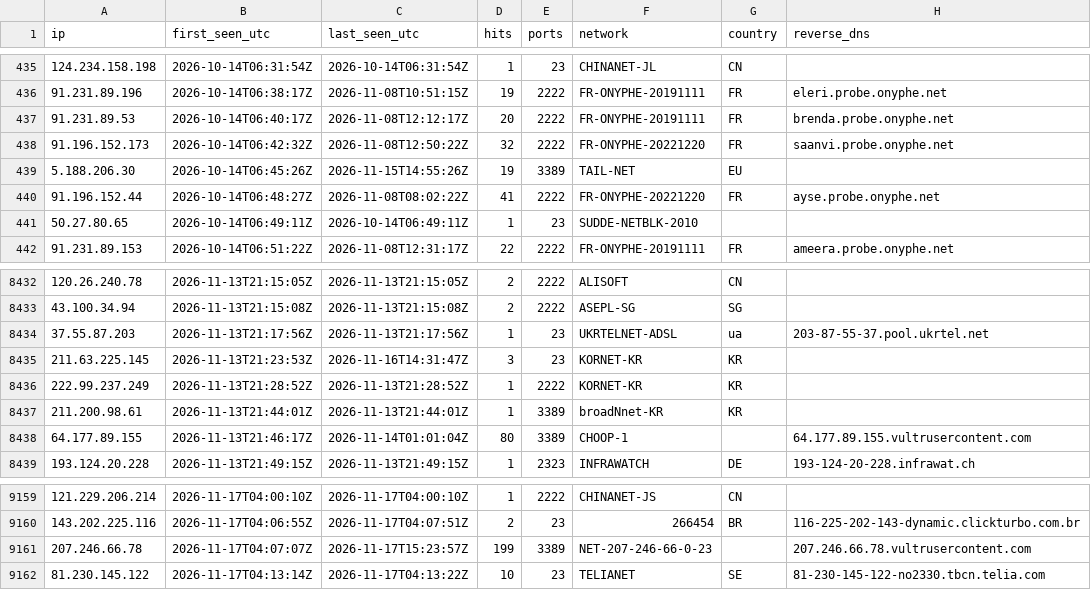
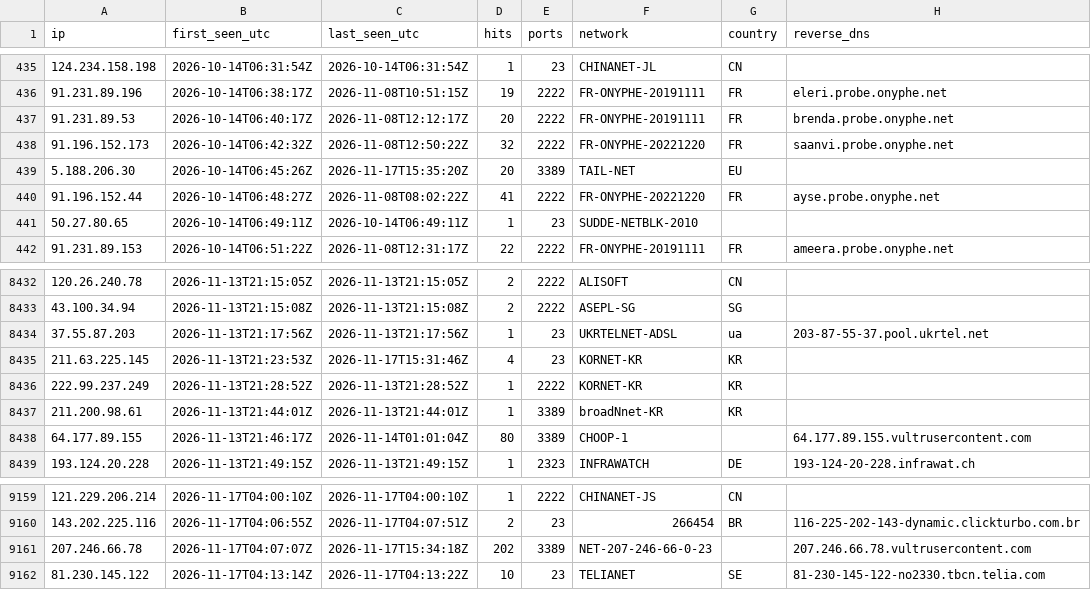
Before and after one commit to yourlocalaccountant/honeypot-db, a CSV file: ips.csv, drawn as a sheet; only a part is shown, gaps mark what is left out.

```diff
--- a/ips.csv
+++ b/ips.csv
@@ -438,3 +438,3 @@ ip,first_seen_utc,last_seen_utc,hits,ports,network,country,reverse_dns
 91.196.152.173,2026-10-14T06:42:32Z,2026-11-08T12:50:22Z,32,2222,FR-ONYPHE-20221220,FR,saanvi.probe.onyphe.net
-5.188.206.30,2026-10-14T06:45:26Z,2026-11-15T14:55:26Z,19,3389,TAIL-NET,EU,
+5.188.206.30,2026-10-14T06:45:26Z,2026-11-17T15:35:20Z,20,3389,TAIL-NET,EU,
 91.196.152.44,2026-10-14T06:48:27Z,2026-11-08T08:02:22Z,41,2222,FR-ONYPHE-20221220,FR,ayse.probe.onyphe.net
@@ -8434,3 +8434,3 @@ ip,first_seen_utc,last_seen_utc,hits,ports,network,country,reverse_dns
 37.55.87.203,2026-11-13T21:17:56Z,2026-11-13T21:17:56Z,1,23,UKRTELNET-ADSL,ua,203-87-55-37.pool.ukrtel.net
-211.63.225.145,2026-11-13T21:23:53Z,2026-11-16T14:31:47Z,3,23,KORNET-KR,KR,
+211.63.225.145,2026-11-13T21:23:53Z,2026-11-17T15:31:46Z,4,23,KORNET-KR,KR,
 222.99.237.249,2026-11-13T21:28:52Z,2026-11-13T21:28:52Z,1,2222,KORNET-KR,KR,
@@ -9160,3 +9160,3 @@ ip,first_seen_utc,last_seen_utc,hits,ports,network,country,reverse_dns
 143.202.225.116,2026-11-17T04:06:55Z,2026-11-17T04:07:51Z,2,23,266454,BR,116-225-202-143-dynamic.clickturbo.com.br
-207.246.66.78,2026-11-17T04:07:07Z,2026-11-17T15:23:57Z,199,3389,NET-207-246-66-0-23,,207.246.66.78.vultrusercontent.com
+207.246.66.78,2026-11-17T04:07:07Z,2026-11-17T15:34:18Z,202,3389,NET-207-246-66-0-23,,207.246.66.78.vultrusercontent.com
 81.230.145.122,2026-11-17T04:13:14Z,2026-11-17T04:13:22Z,10,23,TELIANET,SE,81-230-145-122-no2330.tbcn.telia.com
```
Also changed, not shown: 1 other file.
